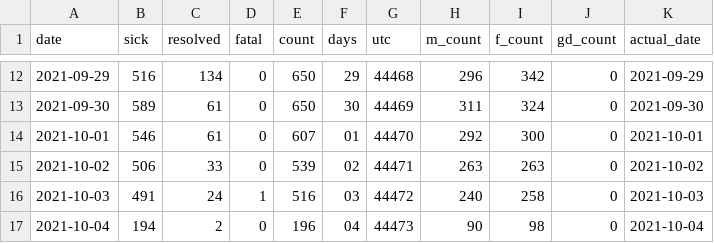
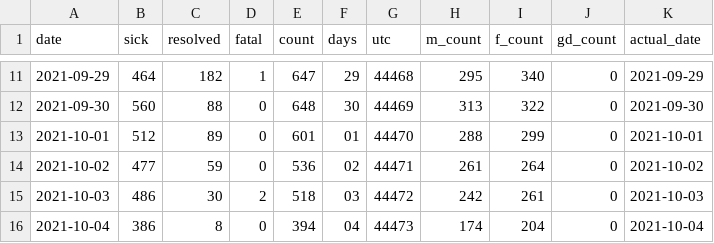
Before and after one commit to tamccullough/covon, a CSV file: datasets/2021/recent_cases_count.csv, drawn as a sheet; only a part is shown, gaps mark what is left out; the diff covers the shown part only.

```diff
--- a/datasets/2021/recent_cases_count.csv
+++ b/datasets/2021/recent_cases_count.csv
@@ -12,6 +11,6 @@ date,sick,resolved,fatal,count,days,utc,m_count,f_count,gd_count,actual_date
-2021-09-29,516,134,0,650,29,44468,296,342,0,2021-09-29
-2021-09-30,589,61,0,650,30,44469,311,324,0,2021-09-30
-2021-10-01,546,61,0,607,01,44470,292,300,0,2021-10-01
-2021-10-02,506,33,0,539,02,44471,263,263,0,2021-10-02
-2021-10-03,491,24,1,516,03,44472,240,258,0,2021-10-03
-2021-10-04,194,2,0,196,04,44473,90,98,0,2021-10-04
+2021-09-29,464,182,1,647,29,44468,295,340,0,2021-09-29
+2021-09-30,560,88,0,648,30,44469,313,322,0,2021-09-30
+2021-10-01,512,89,0,601,01,44470,288,299,0,2021-10-01
+2021-10-02,477,59,0,536,02,44471,261,264,0,2021-10-02
+2021-10-03,486,30,2,518,03,44472,242,261,0,2021-10-03
+2021-10-04,386,8,0,394,04,44473,174,204,0,2021-10-04
```
Also changed, not shown: 1 added row, 1 removed row and 28 edited cells elsewhere in this file, datasets/2021/age_groups_recent.csv, datasets/2021/all_cases.csv, 7 other files.
